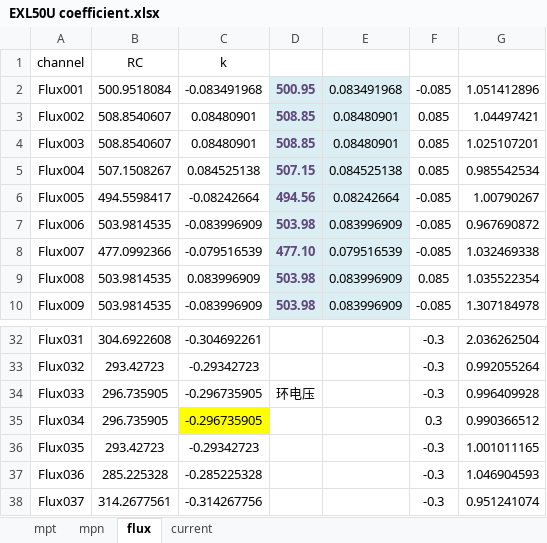
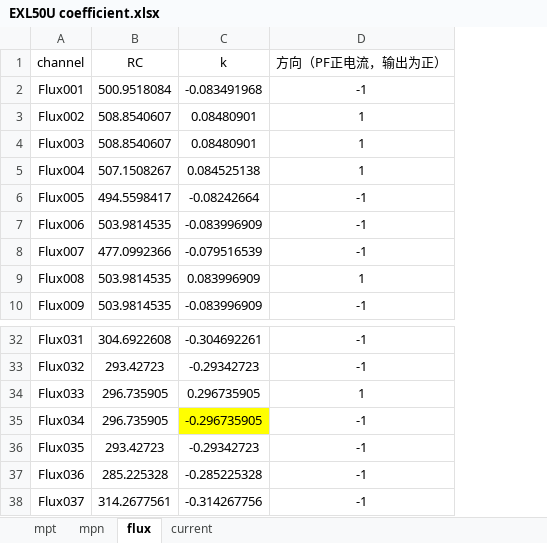
Before and after one commit to guodong0605/exl50u, an Excel workbook: diagnostics/emd/data/EXL50U coefficient.xlsx, sheet flux, drawn as a sheet; only a part is shown, gaps mark what is left out; values as stored, in another font and other column widths than the file's, no borders; removed rows and columns are numbered as before the commit, all else as after; the diff names each change by its address in the sheet, - before the commit and + after, or states it on an @@ line.

```diff
--- a/diagnostics/emd/data/EXL50U coefficient.xlsx (sheet flux)
+++ b/diagnostics/emd/data/EXL50U coefficient.xlsx (sheet flux)
-column D, rows 2-10: 500.95 | 508.85 | 508.85 | 507.15 | 494.56 | 503.98 | 477.10 | 503.98 | 503.98; row 34: 环电压
-column E, rows 2-10: 0.083491968 | 0.08480901 | 0.08480901 | 0.084525138 | 0.08242664 | 0.083996909 | 0.079516539 | 0.083996909 | 0.083996909
-column F, rows 2-10: -0.085 | 0.085 | 0.085 | 0.085 | -0.085 | -0.085 | -0.085 | 0.085 | -0.085; rows 32-38: -0.3 | -0.3 | -0.3 | 0.3 | -0.3 | -0.3 | -0.3
-column G, rows 2-10: 1.051412896 | 1.04497421 | 1.025107201 | 0.985542534 | 1.00790267 | 0.967690872 | 1.032469338 | 1.035522354 | 1.307184978; rows 32-38: 2.036262504 | 0.992055264 | 0.996409928 | 0.990366512 | 1.001011165 | 1.046904593 | 0.951241074
+column D (方向（PF正电流，输出为正）), rows 2-10: -1 | 1 | 1 | 1 | -1 | -1 | -1 | 1 | -1; rows 32-38: -1 | -1 | 1 | -1 | -1 | -1 | -1
-C34 (k): -0.296735905
+C34 (k): 0.296735905
```
Also changed, not shown: sheet mpn, sheet mpt, formulas that keep their value, diagnostics/emd/data/EXL50UProbeFluxLoop.xlsx, 12 other files.
